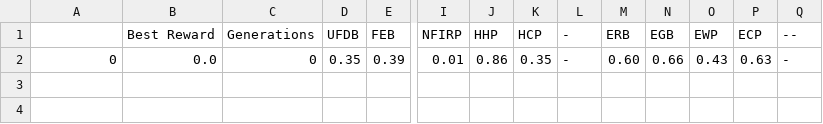
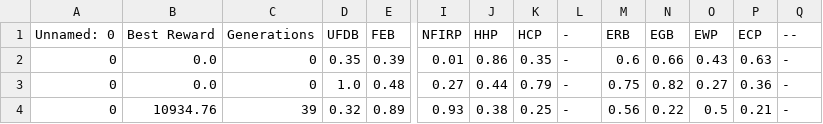
Before and after one commit to ElTomyDev/CyraIA-0, a CSV file: graphics_and_data/data/data.csv, drawn as a sheet; only a part is shown, gaps mark what is left out; rows hold the shown columns only; the diff names each change by its address in the sheet, - before the commit and + after, or states it on an @@ line.

```diff
--- a/graphics_and_data/data/data.csv
+++ b/graphics_and_data/data/data.csv
-A1: (empty)
+A1: Unnamed: 0
-M2 (ERB): 0.60
+M2 (ERB): 0.6
+row 3: 0 | 0.0 | 0 | 1.0 | 0.48 | 0.27 | 0.44 | 0.79 | - | 0.75 | 0.82 | 0.27 | 0.36 | -
+row 4: 0 | 10934.76 | 39 | 0.32 | 0.89 | 0.93 | 0.38 | 0.25 | - | 0.56 | 0.22 | 0.5 | 0.21 | -
```
Also changed, not shown: 1 other file.
